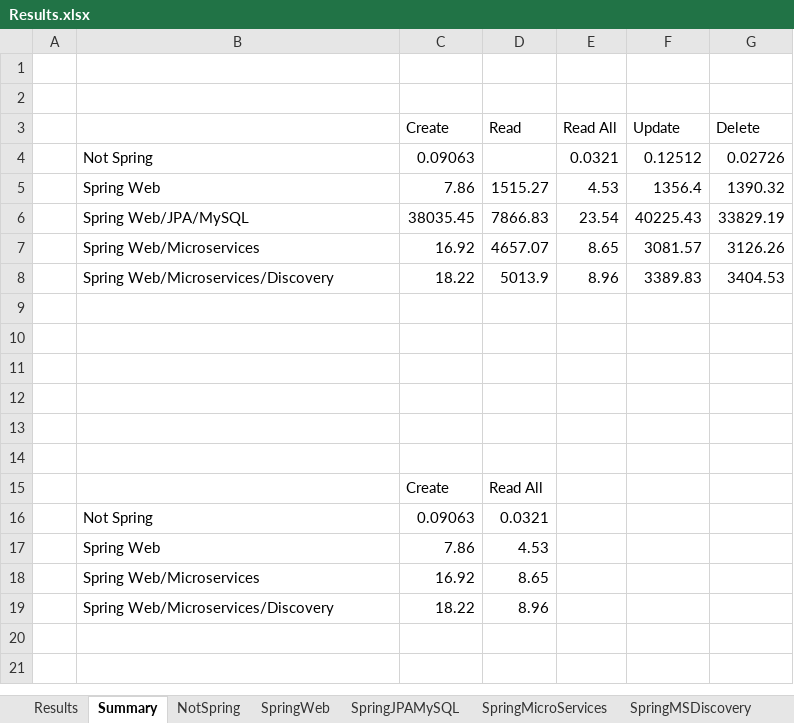
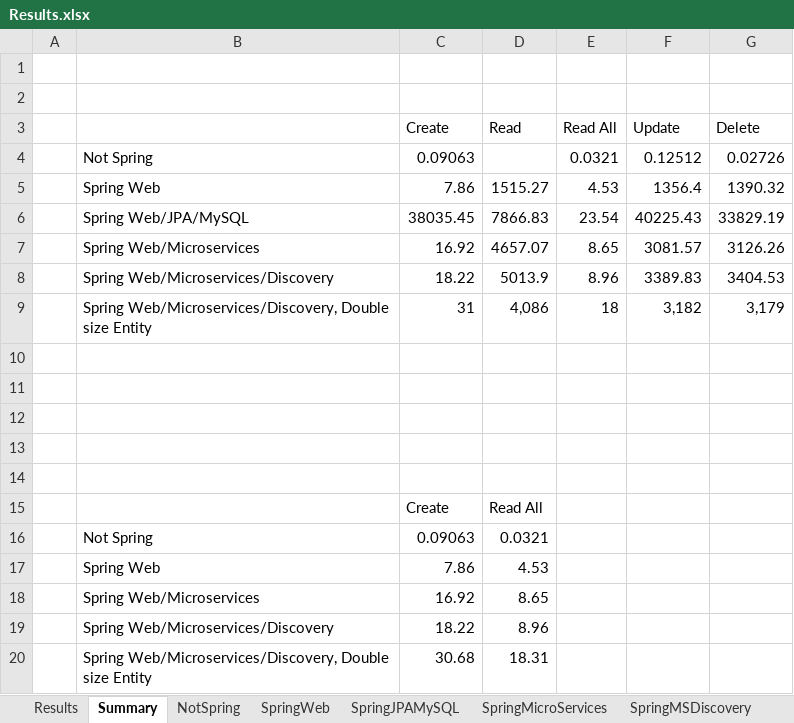
Before and after one commit to davekirkwood/SpringTest, an Excel workbook: SpringSpeedTestResults/SpringSpeedTestResults/Results.xlsx, sheet Summary, drawn as a sheet; values as stored, in another font and other column widths than the file's, no borders; the diff names each change by its address in the sheet, - before the commit and + after, or states it on an @@ line.

Commit message:
Increased entity size test.

```diff
--- a/SpringSpeedTestResults/SpringSpeedTestResults/Results.xlsx (sheet Summary)
+++ b/SpringSpeedTestResults/SpringSpeedTestResults/Results.xlsx (sheet Summary)
-row 9: (empty)
+row 9:  | Spring Web/Microservices/Discovery, Double size Entity | 31 | 4,086 | 18 | 3,182 | 3,179
+row 20:  | Spring Web/Microservices/Discovery, Double size Entity | 30.68 | 18.31
```
Also changed, not shown: sheet Results, other sheet tabs, charts or pictures, 3 other files.
